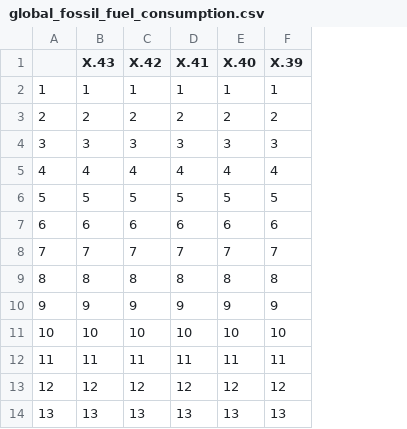
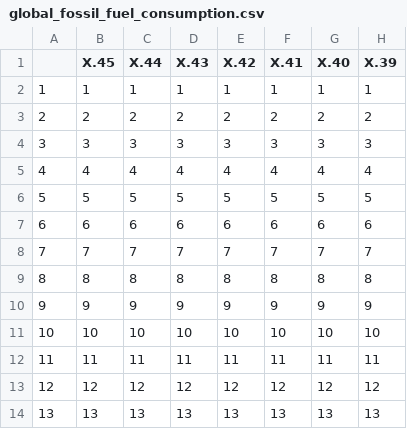
Before and after one commit to sussmanbu/ma4615-fa22-final-project-employee-attrition, a CSV file: dataset/global_fossil_fuel_consumption.csv, drawn as a sheet; only a part is shown; the diff names each change by its address in the sheet, - before the commit and + after, or states it on an @@ line.

```diff
--- a/dataset/global_fossil_fuel_consumption.csv
+++ b/dataset/global_fossil_fuel_consumption.csv
+column B (X.45), rows 2-14: 1 | 2 | 3 | 4 | 5 | 6 | 7 | 8 | 9 | 10 | 11 | 12 | 13
+column C (X.44), rows 2-14: 1 | 2 | 3 | 4 | 5 | 6 | 7 | 8 | 9 | 10 | 11 | 12 | 13
```
Also changed, not shown: 3 other files.
